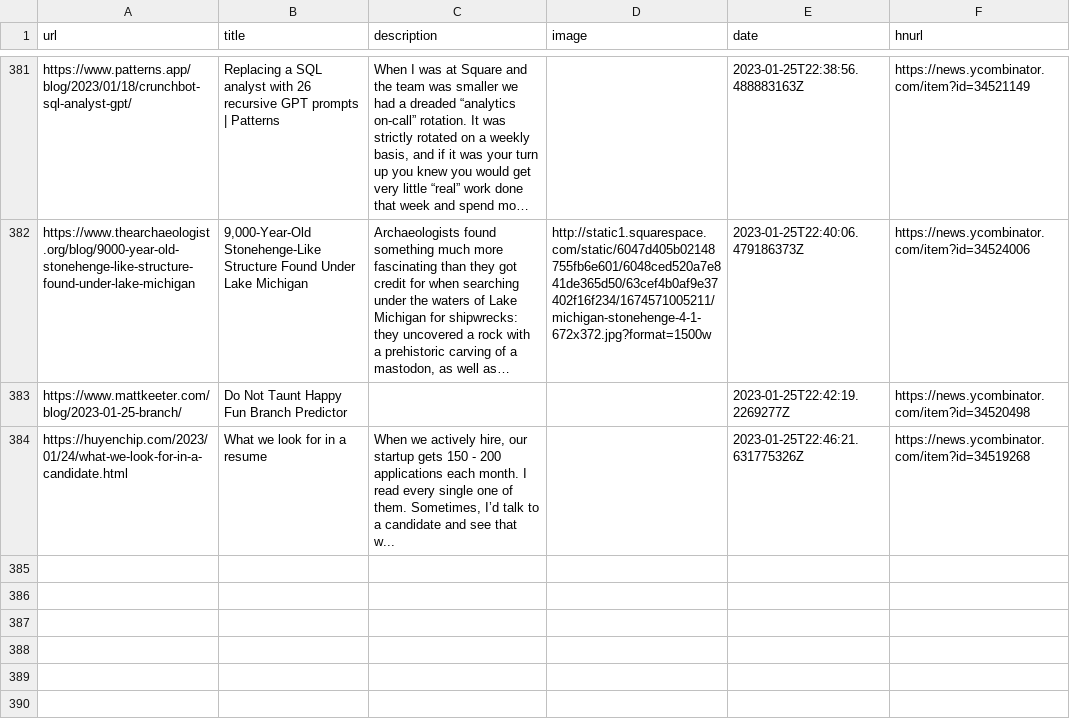
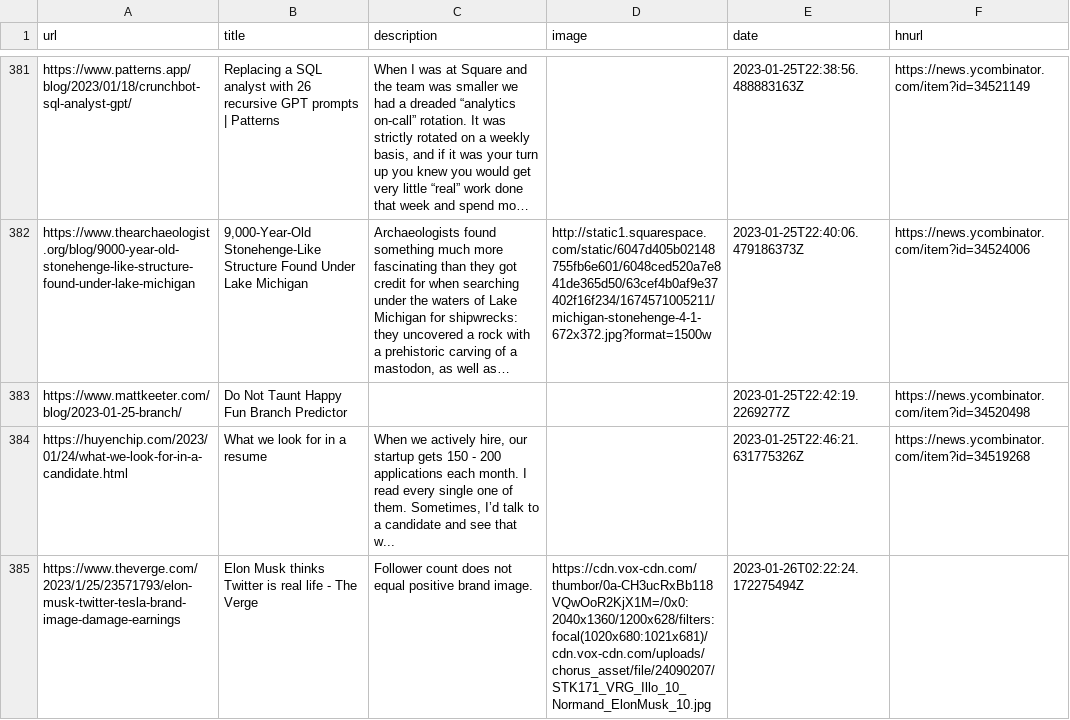
Before and after one commit to zanshin/readingList, a CSV file: readingList.csv, drawn as a sheet; only a part is shown, gaps mark what is left out; long unchanged cells end in …; the diff names each change by its address in the sheet, - before the commit and + after, or states it on an @@ line.

Commit message:
Automated reading list update on Thu Jan 26 02:22:24 UTC 2023

```diff
--- a/readingList.csv
+++ b/readingList.csv
+row 385: https://www.theverge.com/2023/1/25/23571793/elon-musk-twitter-tesla-brand-image-damage-earnings | Elon Musk thinks Twitter is real life - The Verge | Follower count does not equal positive brand image. | https://cdn.vox-cdn.com/thumbor/0a-CH3ucRxBb118VQwOoR2KjX1M=/0x0:2040x1360/1200x628/filters:focal(1020x680:1021x681)/cdn.vox-cdn.com/uploads/chorus_asset/file/24090207/STK171_VRG_Illo_10_Normand_ElonMusk_10.jpg | 2023-01-26T02:22:24.172275494Z
```
